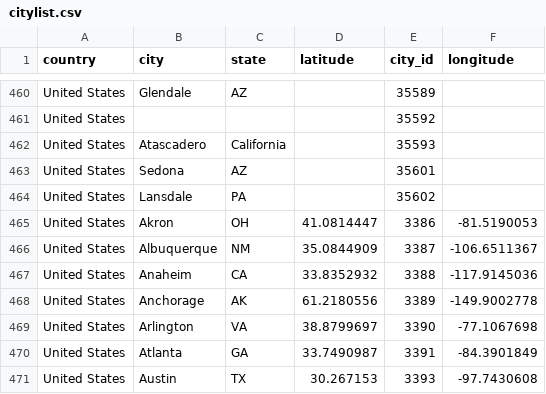
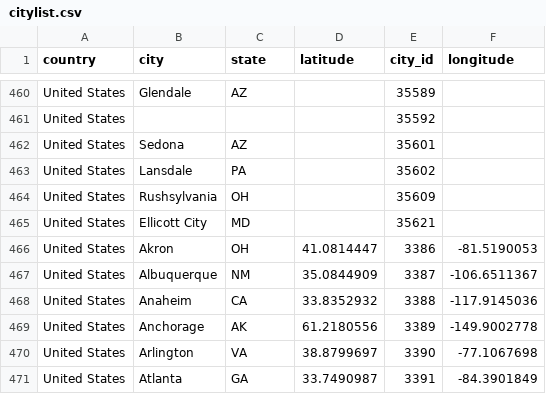
Before and after one commit to vatsaashwin/Applications, a CSV file: DBMSproj/numbeoAPI/citylist.csv, drawn as a sheet; only a part is shown, gaps mark what is left out; the shorter side is filled out with more unchanged rows.

```diff
--- a/DBMSproj/numbeoAPI/citylist.csv
+++ b/DBMSproj/numbeoAPI/citylist.csv
@@ -461,5 +461,6 @@ United States,Glendale, AZ,,35589,
 United States,,,,35592,
-United States,Atascadero, California,,35593,
 United States,Sedona, AZ,,35601,
 United States,Lansdale, PA,,35602,
+United States,Rushsylvania, OH,,35609,
+United States,Ellicott City, MD,,35621,
 United States,Akron, OH,41.0814447,3386,-81.5190053
```
Also changed, not shown: DBMSproj/numbeoAPI/indexlist.csv, 5 other files.
